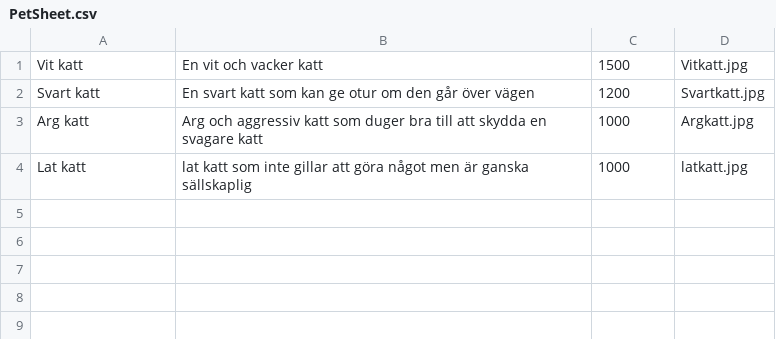
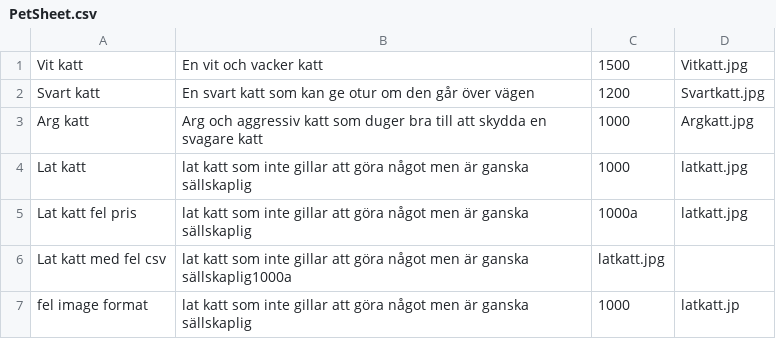
Before and after one commit to Nezzoul/ProjectStore, a CSV file: ProjectStore/PetSheet.csv, drawn as a sheet.

```diff
--- a/ProjectStore/PetSheet.csv
+++ b/ProjectStore/PetSheet.csv
@@ -4 +4,4 @@ Arg katt, Arg och aggressiv katt som duger bra till att skydda en svagare katt,1
 Lat katt, lat katt som inte gillar att göra något men är ganska sällskaplig,1000, latkatt.jpg
+Lat katt fel pris, lat katt som inte gillar att göra något men är ganska sällskaplig,1000a, latkatt.jpg
+Lat katt med fel csv  , lat katt som inte gillar att göra något men är ganska sällskaplig1000a, latkatt.jpg
+fel image format, lat katt som inte gillar att göra något men är ganska sällskaplig,1000, latkatt.jp
```
Also changed, not shown: 1 other file.
